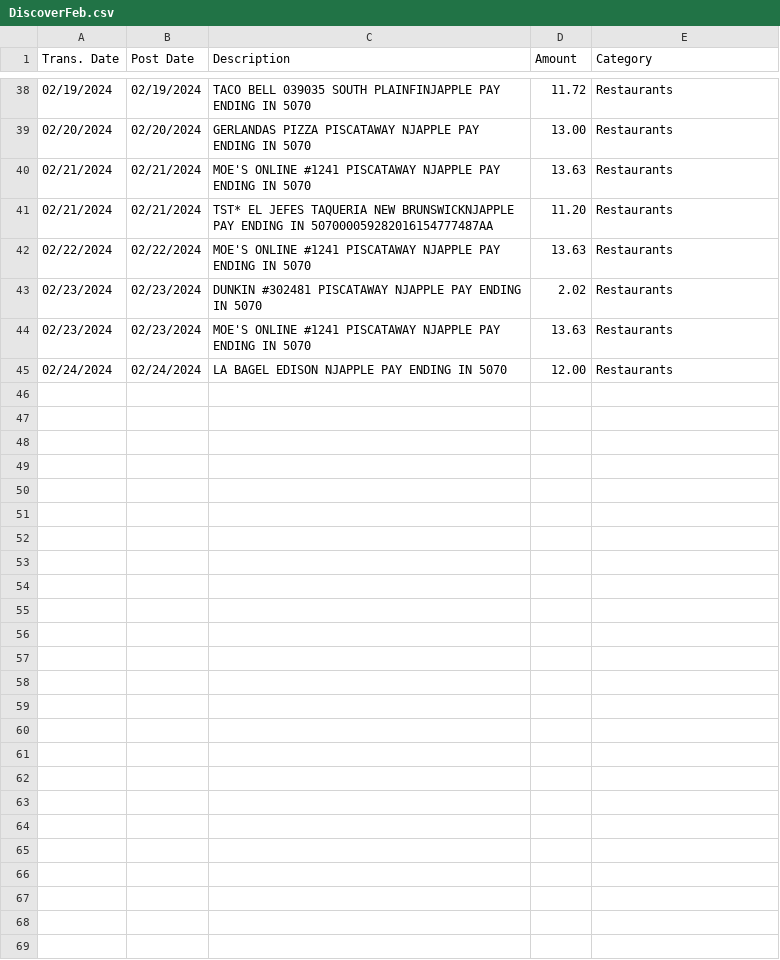
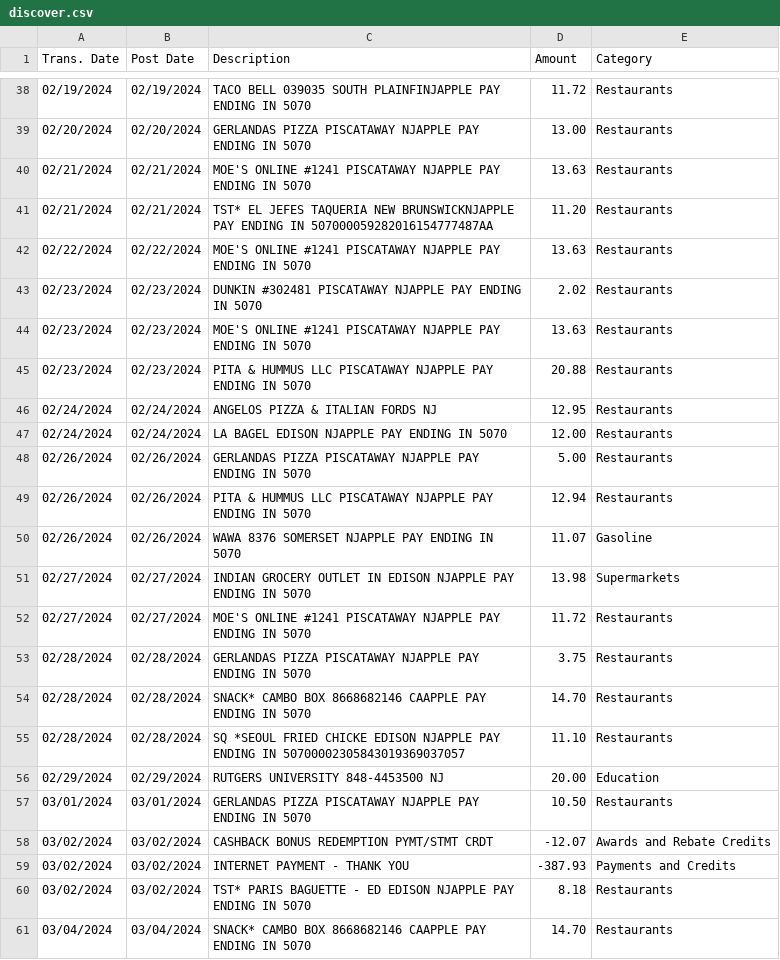
Before and after one commit to Darshan01/personalFinance, a CSV file: csv/discover.csv (was csv/DiscoverFeb.csv), drawn as a sheet; only a part is shown, gaps mark what is left out; the diff names each change by its address in the sheet, - before the commit and + after, or states it on an @@ line.

```diff
--- a/csv/DiscoverFeb.csv
+++ b/csv/discover.csv
+row 45: 02/23/2024 | 02/23/2024 | PITA & HUMMUS LLC PISCATAWAY NJAPPLE PAY ENDING IN 5070 | 20.88 | Restaurants
+row 46: 02/24/2024 | 02/24/2024 | ANGELOS PIZZA & ITALIAN FORDS NJ | 12.95 | Restaurants
+row 48: 02/26/2024 | 02/26/2024 | GERLANDAS PIZZA PISCATAWAY NJAPPLE PAY ENDING IN 5070 | 5.00 | Restaurants
+row 49: 02/26/2024 | 02/26/2024 | PITA & HUMMUS LLC PISCATAWAY NJAPPLE PAY ENDING IN 5070 | 12.94 | Restaurants
+row 50: 02/26/2024 | 02/26/2024 | WAWA 8376 SOMERSET NJAPPLE PAY ENDING IN 5070 | 11.07 | Gasoline
+row 51: 02/27/2024 | 02/27/2024 | INDIAN GROCERY OUTLET IN EDISON NJAPPLE PAY ENDING IN 5070 | 13.98 | Supermarkets
+row 52: 02/27/2024 | 02/27/2024 | MOE'S ONLINE #1241 PISCATAWAY NJAPPLE PAY ENDING IN 5070 | 11.72 | Restaurants
+row 53: 02/28/2024 | 02/28/2024 | GERLANDAS PIZZA PISCATAWAY NJAPPLE PAY ENDING IN 5070 | 3.75 | Restaurants
+row 54: 02/28/2024 | 02/28/2024 | SNACK* CAMBO BOX 8668682146 CAAPPLE PAY ENDING IN 5070 | 14.70 | Restaurants
+row 55: 02/28/2024 | 02/28/2024 | SQ *SEOUL FRIED CHICKE EDISON NJAPPLE PAY ENDING IN 50700002305843019369037057 | 11.10 | Restaurants
+row 56: 02/29/2024 | 02/29/2024 | RUTGERS UNIVERSITY 848-4453500 NJ | 20.00 | Education
+row 57: 03/01/2024 | 03/01/2024 | GERLANDAS PIZZA PISCATAWAY NJAPPLE PAY ENDING IN 5070 | 10.50 | Restaurants
+row 58: 03/02/2024 | 03/02/2024 | CASHBACK BONUS REDEMPTION PYMT/STMT CRDT | -12.07 | Awards and Rebate Credits
+row 59: 03/02/2024 | 03/02/2024 | INTERNET PAYMENT - THANK YOU | -387.93 | Payments and Credits
+row 60: 03/02/2024 | 03/02/2024 | TST* PARIS BAGUETTE - ED EDISON NJAPPLE PAY ENDING IN 5070 | 8.18 | Restaurants
+row 61: 03/04/2024 | 03/04/2024 | SNACK* CAMBO BOX 8668682146 CAAPPLE PAY ENDING IN 5070 | 14.70 | Restaurants
```
Also changed, not shown: csv/bofa.csv, 6 other files.
